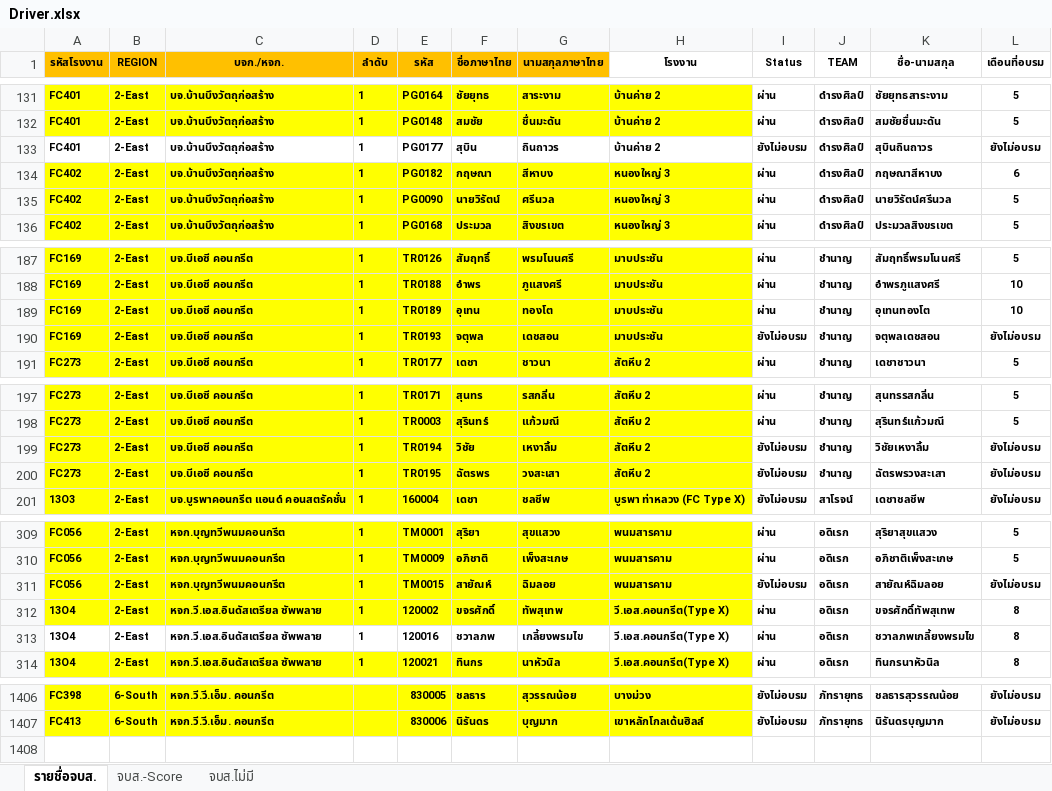
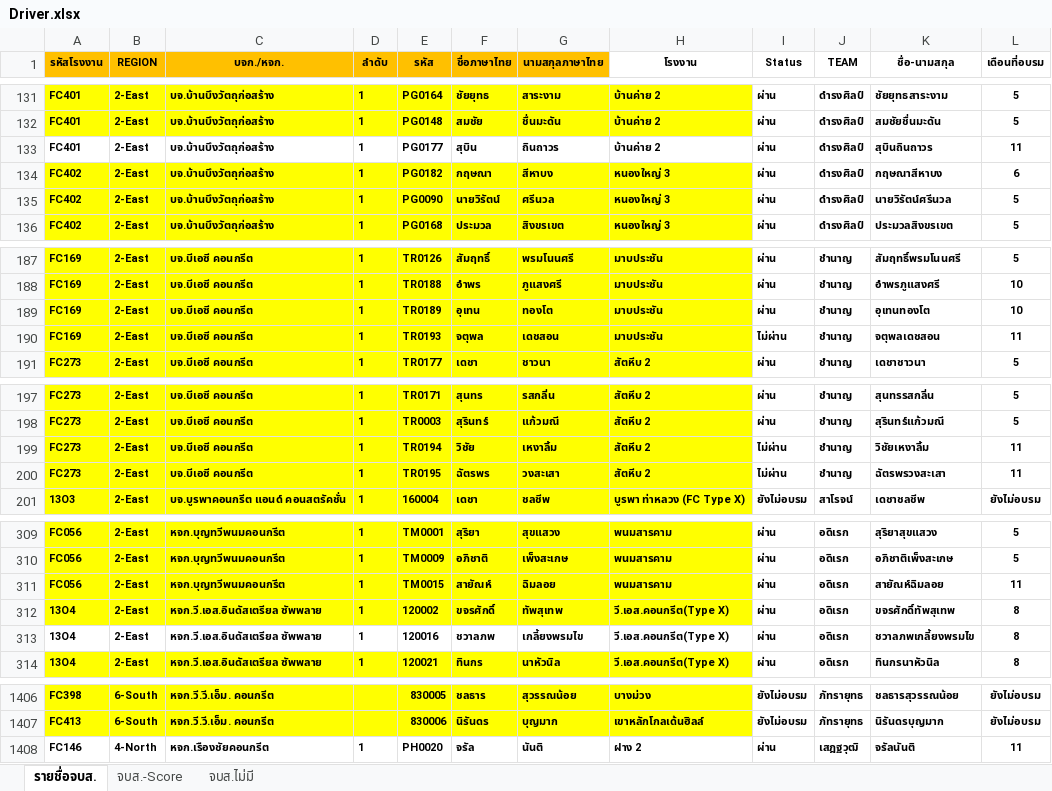
Before and after one commit to prayutp1-debug/newstarrating, an Excel workbook: source-excel/Driver.xlsx, sheet รายชื่อจบส., drawn as a sheet; only a part is shown, gaps mark what is left out; values as stored, in another font and other column widths than the file's, no borders; conditional formats not drawn; the diff covers the shown part only; the diff names each change by its address in the sheet, - before the commit and + after, or states it on an @@ line.

Commit message:
Add files via upload

```diff
--- a/source-excel/Driver.xlsx (sheet รายชื่อจบส.)
+++ b/source-excel/Driver.xlsx (sheet รายชื่อจบส.)
-I133 (Status): ยังไม่อบรม
+I133 (Status): ผ่าน
-L133 (เดือนที่อบรม): ยังไม่อบรม
+L133 (เดือนที่อบรม): 11
-I190 (Status): ยังไม่อบรม
+I190 (Status): ไม่ผ่าน
-L190 (เดือนที่อบรม): ยังไม่อบรม
+L190 (เดือนที่อบรม): 11
-I199:I200 (Status): ยังไม่อบรม
+I199:I200 (Status): ไม่ผ่าน
-L199:L200 (เดือนที่อบรม): ยังไม่อบรม
+L199:L200 (เดือนที่อบรม): 11
-I311 (Status): ยังไม่อบรม
+I311 (Status): ผ่าน
-L311 (เดือนที่อบรม): ยังไม่อบรม
+L311 (เดือนที่อบรม): 11
+row 1408: FC146 | 4-North | หจก.เรืองชัยคอนกรีต | 1 | PH0020 | จรัล | นันติ | ฝาง 2 | ผ่าน | เสฎฐวุฒิ | จรัลนันติ | 11
```
Also changed, not shown: 4 edited cells elsewhere in this sheet, sheet จบส.-Score.
